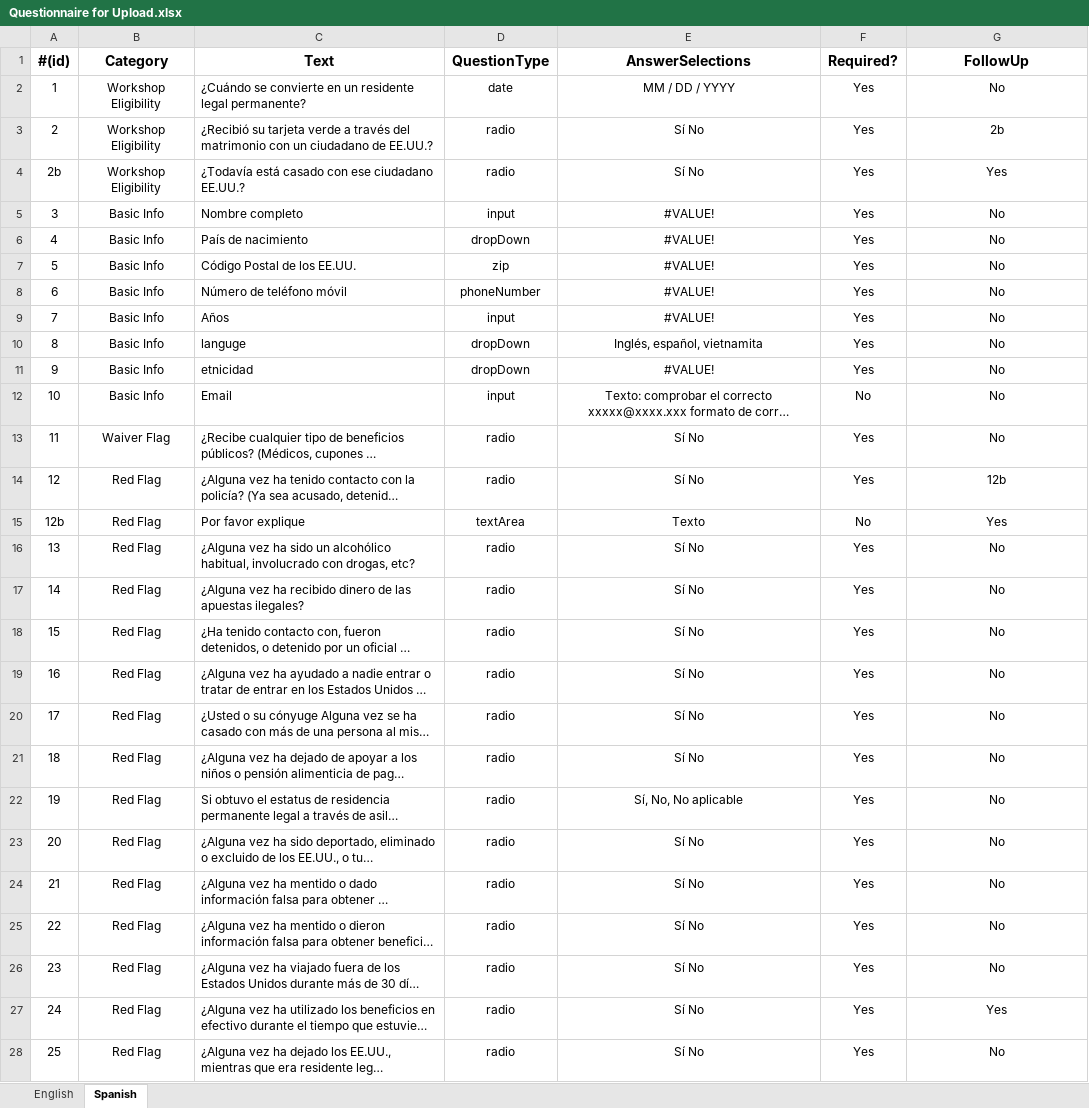
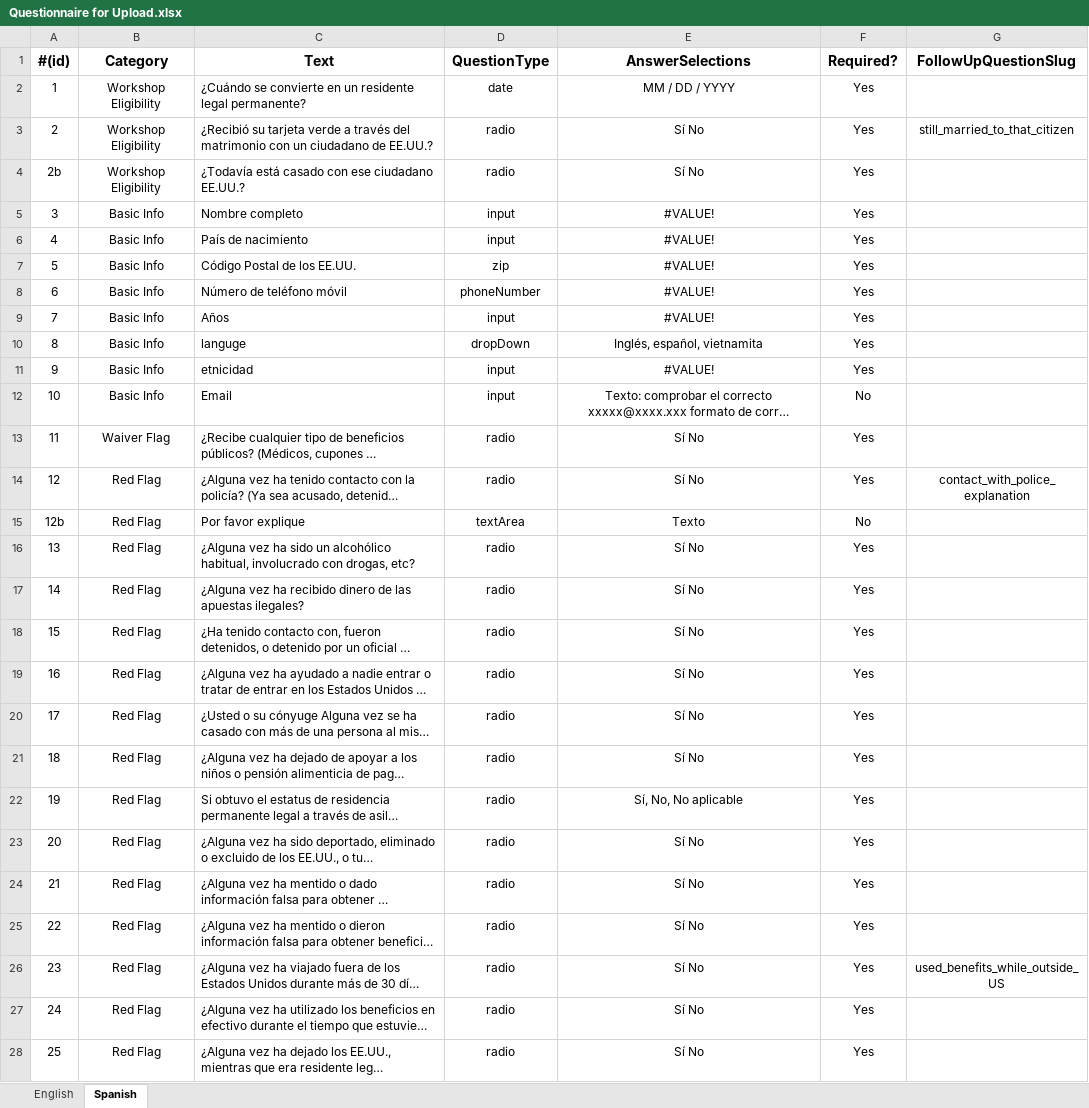
Before and after one commit to codeforsanjose/e-immigrate, an Excel workbook: src/data/questions/Questionnaire for Upload.xlsx, sheet Spanish, drawn as a sheet; only a part is shown; long unchanged cells end in …; values as stored, in another font and other column widths than the file's, no borders; charts and pictures not drawn; the diff covers the shown part only; the diff names each change by its address in the sheet, - before the commit and + after, or states it on an @@ line.

Commit message:
add functionality for follow up questions

```diff
--- a/src/data/questions/Questionnaire for Upload.xlsx (sheet Spanish)
+++ b/src/data/questions/Questionnaire for Upload.xlsx (sheet Spanish)
-G1: FollowUp
+G1: FollowUpQuestionSlug
-G2 (FollowUpQuestionSlug): No
+G2 (FollowUpQuestionSlug): (empty)
-G3 (FollowUpQuestionSlug): 2b
+G3 (FollowUpQuestionSlug): still_married_to_that_citizen
-G4 (FollowUpQuestionSlug): Yes
+G4 (FollowUpQuestionSlug): (empty)
-G5:G13 (FollowUpQuestionSlug): No
+G5:G13 (FollowUpQuestionSlug): (empty)
-D6 (QuestionType): dropDown
+D6 (QuestionType): input
-D11 (QuestionType): dropDown
+D11 (QuestionType): input
-G14 (FollowUpQuestionSlug): 12b
+G14 (FollowUpQuestionSlug): contact_with_police_explanation
-G15 (FollowUpQuestionSlug): Yes
+G15 (FollowUpQuestionSlug): (empty)
-G16:G25 (FollowUpQuestionSlug): No
+G16:G25 (FollowUpQuestionSlug): (empty)
-G26 (FollowUpQuestionSlug): No
+G26 (FollowUpQuestionSlug): used_benefits_while_outside_US
-G27 (FollowUpQuestionSlug): Yes
+G27 (FollowUpQuestionSlug): (empty)
-G28 (FollowUpQuestionSlug): No
+G28 (FollowUpQuestionSlug): (empty)
```
Also changed, not shown: 12 edited cells elsewhere in this sheet, sheet English, 12 other files.
